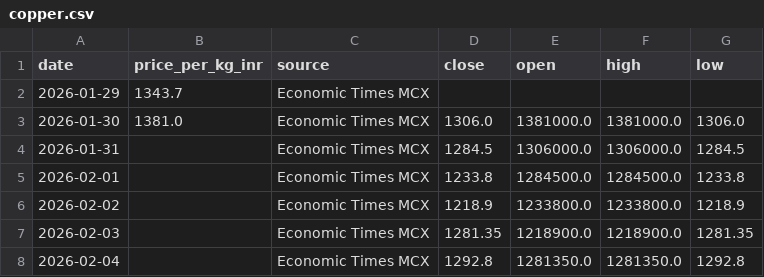
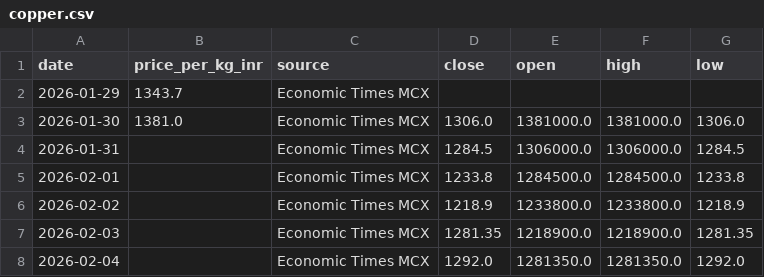
Before and after one commit to yasaswisalagrama/yasaswisalagrama.github.io, a CSV file: data/copper.csv, drawn as a sheet.

```diff
--- a/data/copper.csv
+++ b/data/copper.csv
@@ -7,2 +7,2 @@ date,price_per_kg_inr,source,close,open,high,low
 2026-02-03,,Economic Times MCX,1281.35,1218900.0,1218900.0,1281.35
-2026-02-04,,Economic Times MCX,1292.8,1281350.0,1281350.0,1292.8
+2026-02-04,,Economic Times MCX,1292.0,1281350.0,1281350.0,1292.0
```
Also changed, not shown: data/hourly/copper_hourly.csv, data/hourly/gold_22k_hourly.csv, 5 other files.
